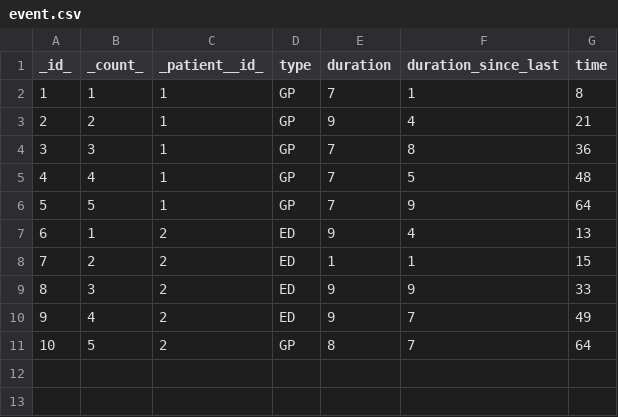
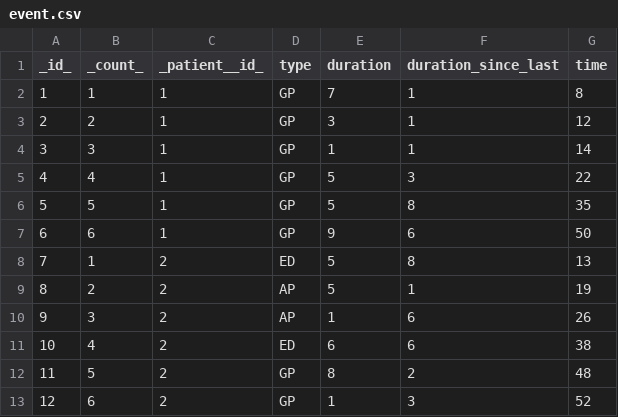
Before and after one commit to ropeless/synthorus, a CSV file: docs/output_directory/csv_recorder_output/event.csv, drawn as a sheet; addresses are those after the commit; the diff names each change by its address in the sheet, - before the commit and + after, or states it on an @@ line.

```diff
--- a/docs/output_directory/csv_recorder_output/event.csv
+++ b/docs/output_directory/csv_recorder_output/event.csv
-E3 (duration): 9
+E3 (duration): 3
-F3 (duration_since_last): 4
+F3 (duration_since_last): 1
-G3 (time): 21
+G3 (time): 12
-E4 (duration): 7
+E4 (duration): 1
-F4 (duration_since_last): 8
+F4 (duration_since_last): 1
-G4 (time): 36
+G4 (time): 14
-E5:E6 (duration): 7
+E5:E6 (duration): 5
-F5 (duration_since_last): 5
+F5 (duration_since_last): 3
-G5 (time): 48
+G5 (time): 22
-F6 (duration_since_last): 9
+F6 (duration_since_last): 8
-G6 (time): 64
+G6 (time): 35
+row 7: 6 | 6 | 1 | GP | 9 | 6 | 50
@@ column A (_id_) renumbered between rows 8 and 12 @@
-E8 (duration): 9
+E8 (duration): 5
-F8 (duration_since_last): 4
+F8 (duration_since_last): 8
-D9:D10 (type): ED
+D9:D10 (type): AP
-E9 (duration): 1
+E9 (duration): 5
-G9 (time): 15
+G9 (time): 19
-E10 (duration): 9
+E10 (duration): 1
-F10 (duration_since_last): 9
+F10 (duration_since_last): 6
-G10 (time): 33
+G10 (time): 26
-E11 (duration): 9
+E11 (duration): 6
-F11 (duration_since_last): 7
+F11 (duration_since_last): 6
-G11 (time): 49
+G11 (time): 38
-F12 (duration_since_last): 7
+F12 (duration_since_last): 2
-G12 (time): 64
+G12 (time): 48
+row 13: 12 | 6 | 2 | GP | 1 | 3 | 52
```
Also changed, not shown: docs/output_directory/demo_reports/reports/crosstabs.csv, docs/output_directory/demo_reports/reports/utility_results.csv, 25 other files.
